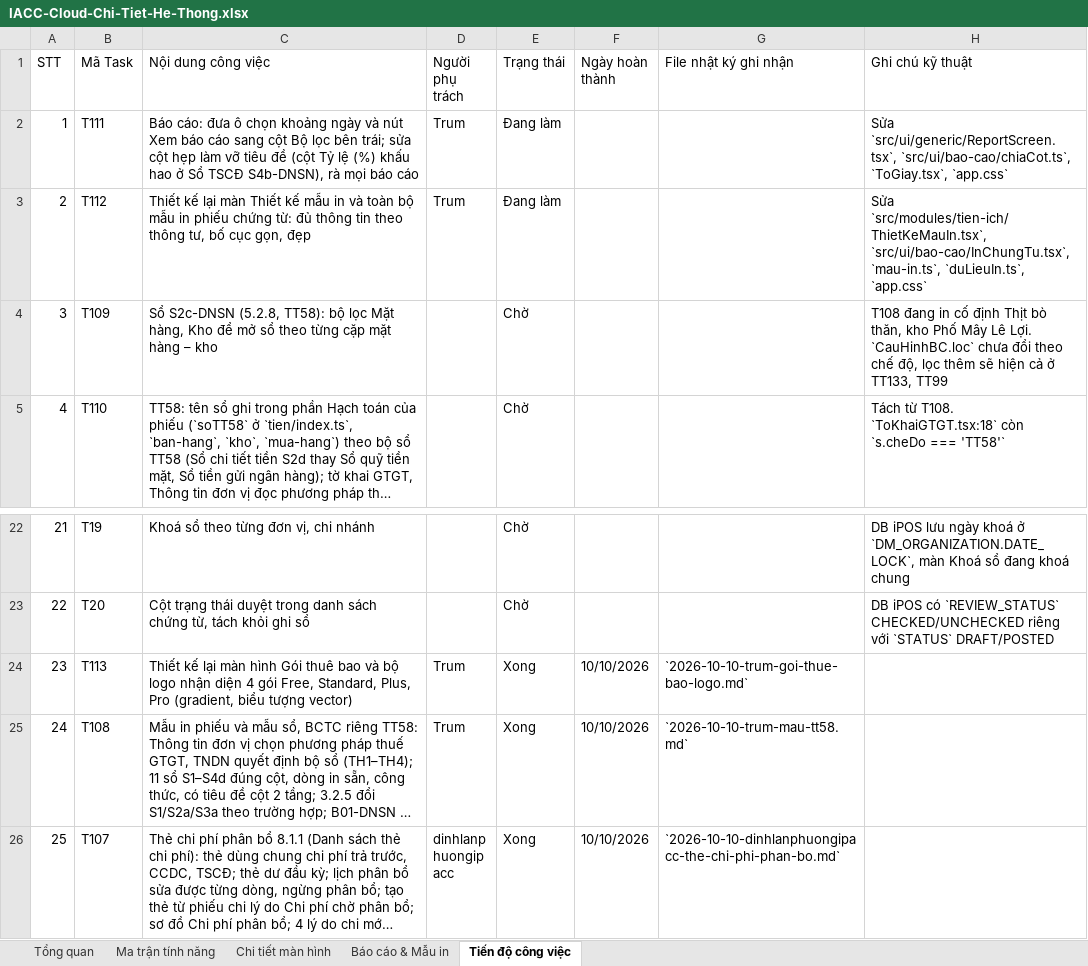
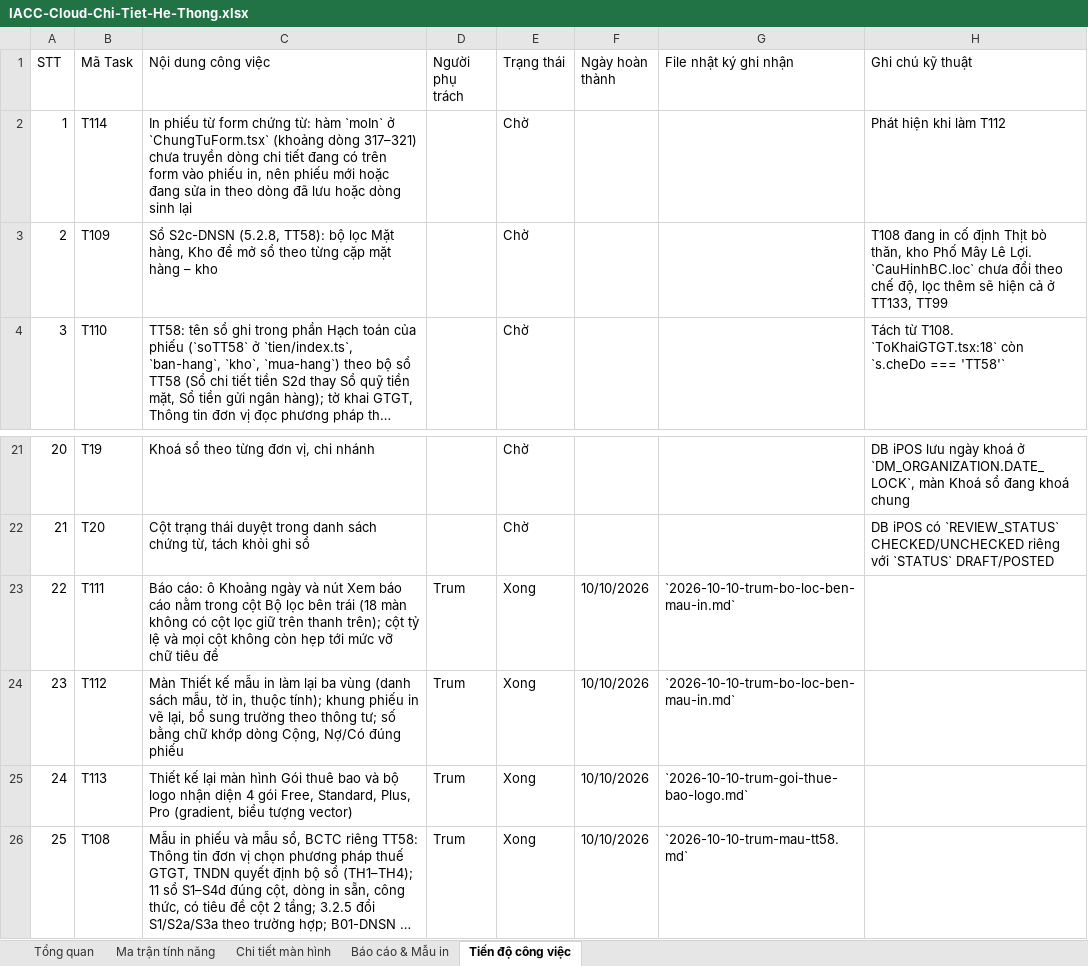
Before and after one commit to trungkhanhduong93/iaccdemo, an Excel workbook: docs/IACC-Cloud-Chi-Tiet-He-Thong.xlsx, sheet Tiến độ công việc, drawn as a sheet; only a part is shown, gaps mark what is left out; the shorter side is filled out with more unchanged rows; long unchanged cells end in …; values as stored, in another font and other column widths than the file's, no cell formats; removed rows and columns are numbered as before the commit, all else as after; the diff names each change by its address in the sheet, - before the commit and + after, or states it on an @@ line.

```diff
--- a/docs/IACC-Cloud-Chi-Tiet-He-Thong.xlsx (sheet Tiến độ công việc)
+++ b/docs/IACC-Cloud-Chi-Tiet-He-Thong.xlsx (sheet Tiến độ công việc)
-row 2: 1 | T111 | Báo cáo: đưa ô chọn khoảng ngày và nút Xem báo cáo sang cột Bộ lọc bên trái; sửa cột hẹp làm vỡ tiêu đề (cột Tỷ lệ (%) khấu hao ở Sổ TSCĐ S4b-DNSN), rà mọi báo cáo | Trum | Đang làm |  |  | Sửa `src/ui/generic/ReportScreen.tsx`, `src/ui/bao-cao/chiaCot.ts`, `ToGiay.tsx`, `app.css`
-row 3: 2 | T112 | Thiết kế lại màn Thiết kế mẫu in và toàn bộ mẫu in phiếu chứng từ: đủ thông tin theo thông tư, bố cục gọn, đẹp | Trum | Đang làm |  |  | Sửa `src/modules/tien-ich/ThietKeMauIn.tsx`, `src/ui/bao-cao/InChungTu.tsx`, `mau-in.ts`, `duLieuIn.ts`, `app.css`
+row 2: 1 | T114 | In phiếu từ form chứng từ: hàm `moIn` ở `ChungTuForm.tsx` (khoảng dòng 317–321) chưa truyền dòng chi tiết đang có trên form vào phiếu in, nên phiếu mới hoặc đang sửa in theo dòng đã lưu hoặc dòng sinh lại |  | Chờ |  |  | Phát hiện khi làm T112
@@ column A (STT) renumbered from row 3 down @@
+row 23: 22 | T111 | Báo cáo: ô Khoảng ngày và nút Xem báo cáo nằm trong cột Bộ lọc bên trái (18 màn không có cột lọc giữ trên thanh trên); cột tỷ lệ và mọi cột không còn hẹp tới mức vỡ chữ tiêu đề | Trum | Xong | 10/10/2026 | `2026-10-10-trum-bo-loc-ben-mau-in.md`
+row 24: 23 | T112 | Màn Thiết kế mẫu in làm lại ba vùng (danh sách mẫu, tờ in, thuộc tính); khung phiếu in vẽ lại, bổ sung trường theo thông tư; số bằng chữ khớp dòng Cộng, Nợ/Có đúng phiếu | Trum | Xong | 10/10/2026 | `2026-10-10-trum-bo-loc-ben-mau-in.md`
```
Also changed, not shown: sheet Tổng quan, cell formats, 10 other files.
